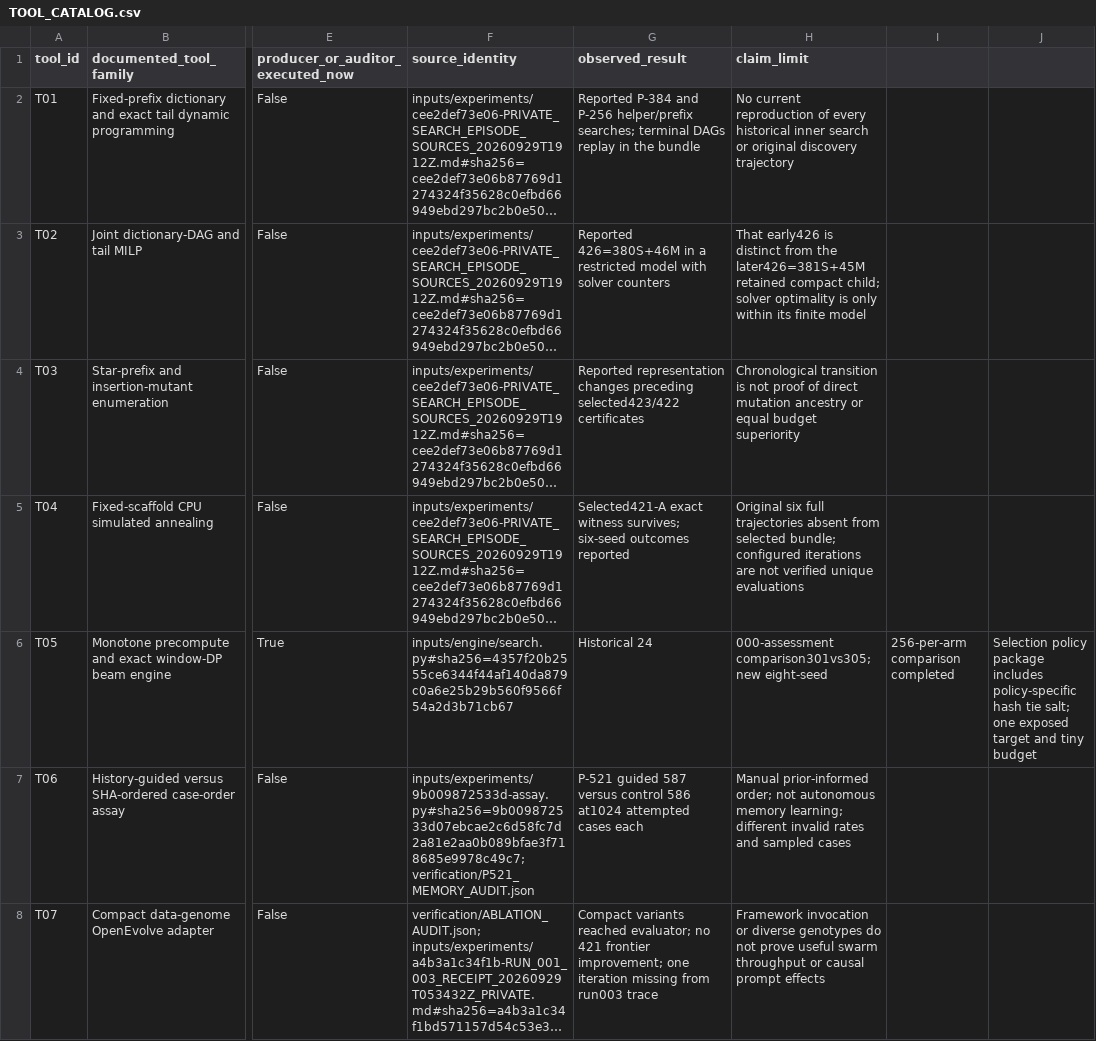
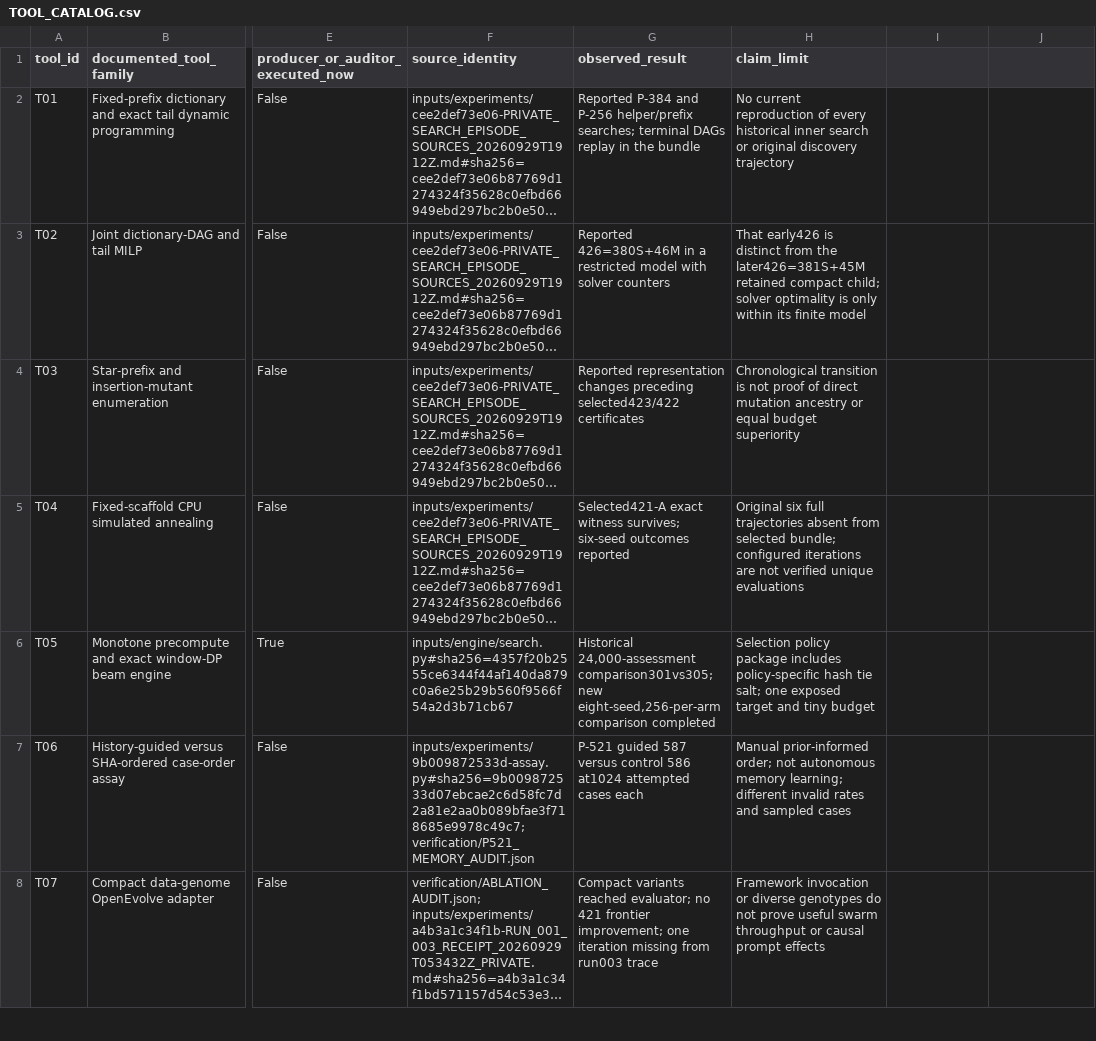
Before and after one commit to TTaoGaming/addition-chain-search, a CSV file: research/2026-10-26-brian/report-support/tools-and-ablations/TOOL_CATALOG.csv, drawn as a sheet; only a part is shown, gaps mark what is left out; long unchanged cells end in …; the diff covers the shown part only; the diff names each change by its address in the sheet, - before the commit and + after, or states it on an @@ line.

Commit message:
Quote the tool catalogue CSV correctly and point to the reviewed verifier

```diff
--- a/research/2026-10-26-brian/report-support/tools-and-ablations/TOOL_CATALOG.csv
+++ b/research/2026-10-26-brian/report-support/tools-and-ablations/TOOL_CATALOG.csv
-G6 (observed_result): Historical 24
+G6 (observed_result): Historical 24,000-assessment comparison301vs305; new eight-seed,256-per-arm comparison completed
-H6 (claim_limit): 000-assessment comparison301vs305; new eight-seed
+H6 (claim_limit): Selection policy package includes policy-specific hash tie salt; one exposed target and tiny budget
-I6: 256-per-arm comparison completed
+I6: (empty)
-J6: Selection policy package includes policy-specific hash tie salt; one exposed target and tiny budget
+J6: (empty)
```
Also changed, not shown: 1 edited cell elsewhere in this file.
